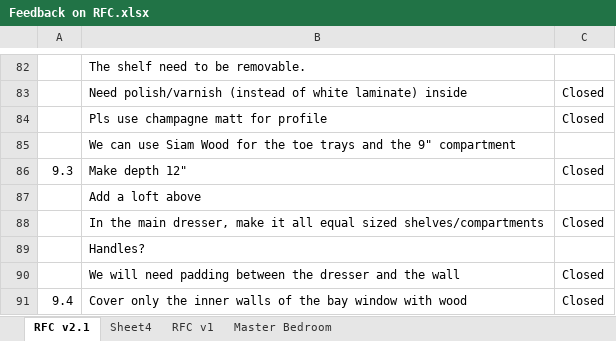
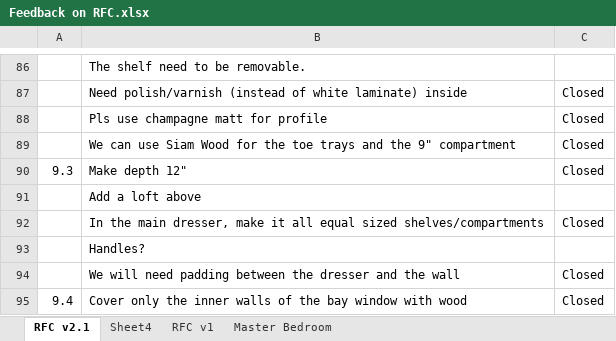
Before and after one commit to nitin5kapoor/First, an Excel workbook: Feedback on RFC.xlsx, sheet RFC v2.1, drawn as a sheet; only a part is shown, gaps mark what is left out; values as stored, in another font and other column widths than the file's, no borders; addresses are those after the commit; the diff covers the shown part only; the diff names each change by its address in the sheet, - before the commit and + after, or states it on an @@ line.

```diff
--- a/Feedback on RFC.xlsx (sheet RFC v2.1)
+++ b/Feedback on RFC.xlsx (sheet RFC v2.1)
-C89: (empty)
+C89: Closed
```
Also changed, not shown: 4 added rows, 4 edited cells and cell formats elsewhere in this sheet.
